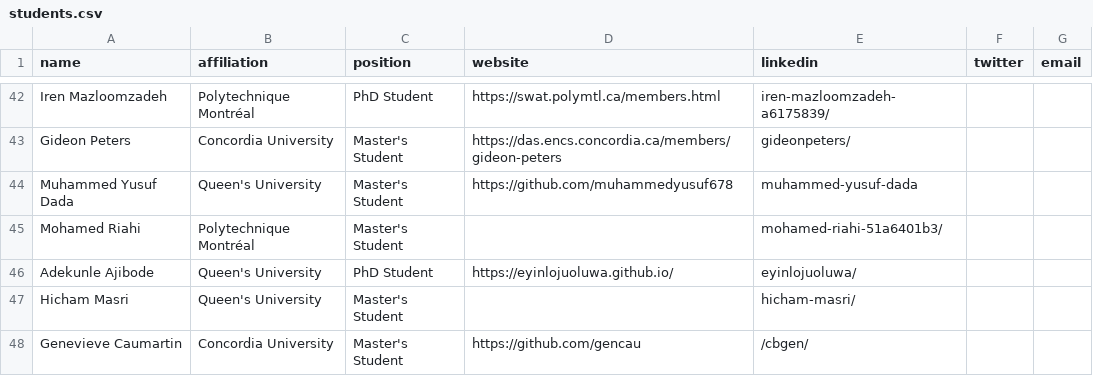
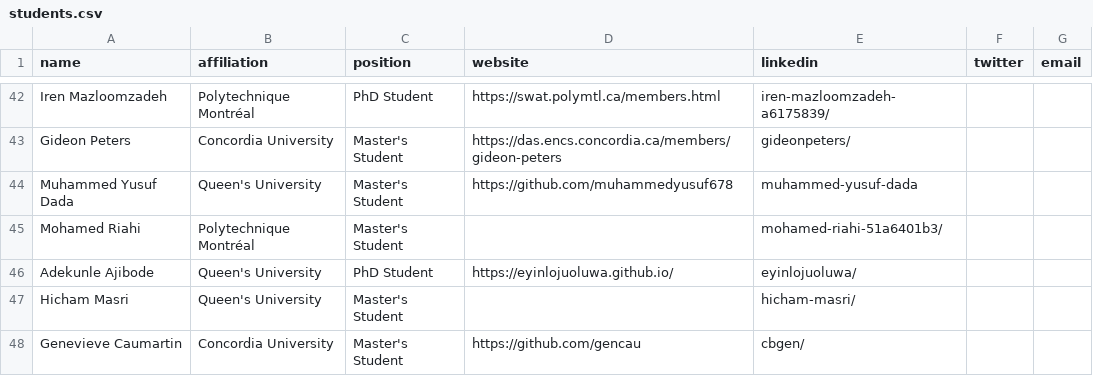
Before and after one commit to create-se4ai/website, a CSV file: team/students.csv, drawn as a sheet; only a part is shown, gaps mark what is left out.

Commit message:
Update students.csv

```diff
--- a/team/students.csv
+++ b/team/students.csv
@@ -47,2 +47,2 @@ Adekunle Ajibode,Queen's University,PhD Student,https://eyinlojuoluwa.github.io/
 Hicham Masri,Queen's University,Master's Student,,hicham-masri/,,
-Genevieve Caumartin,Concordia University,Master's Student,https://github.com/gencau,/cbgen/,,
+Genevieve Caumartin,Concordia University,Master's Student,https://github.com/gencau,cbgen/,,
```
